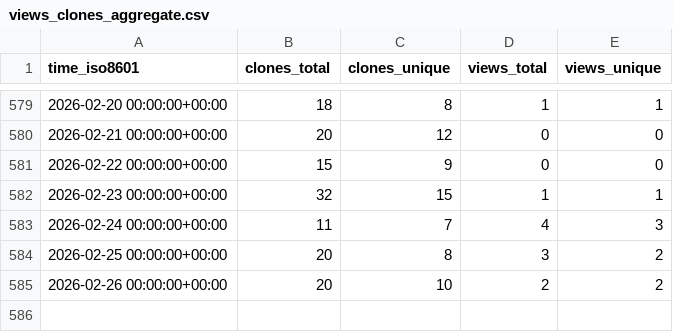
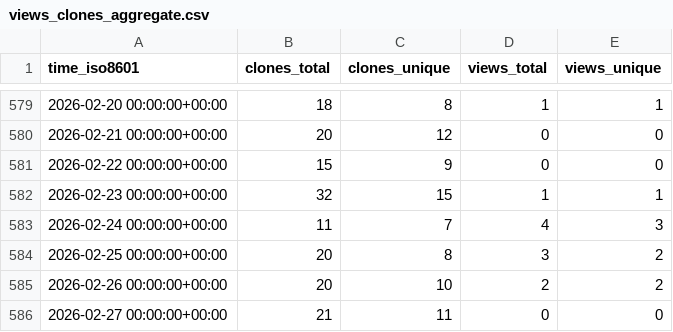
Before and after one commit to CDCgov/Opioid_SUD_MHI_MedCodes, a CSV file: CDCgov/Opioid_SUD_MHI_MedCodes/ghrs-data/views_clones_aggregate.csv, drawn as a sheet; only a part is shown, gaps mark what is left out.

```diff
--- a/CDCgov/Opioid_SUD_MHI_MedCodes/ghrs-data/views_clones_aggregate.csv
+++ b/CDCgov/Opioid_SUD_MHI_MedCodes/ghrs-data/views_clones_aggregate.csv
@@ -585 +585,2 @@ time_iso8601,clones_total,clones_unique,views_total,views_unique
 2026-02-26 00:00:00+00:00,20,10,2,2
+2026-02-27 00:00:00+00:00,21,11,0,0
```
Also changed, not shown: 1 other file.
